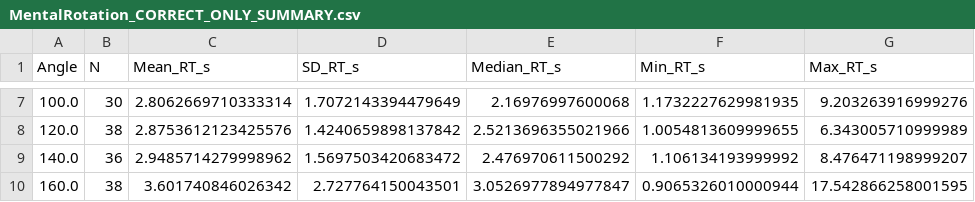
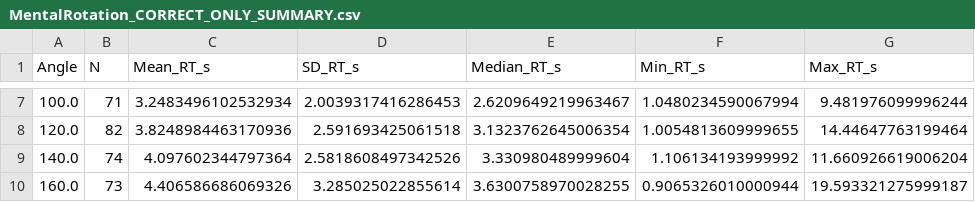
Before and after one commit to ned-j/MentalRot_analysis, a CSV file: pre_outputs/MentalRotation_CORRECT_ONLY_SUMMARY.csv, drawn as a sheet; only a part is shown, gaps mark what is left out; the diff covers the shown part only.

```diff
--- a/pre_outputs/MentalRotation_CORRECT_ONLY_SUMMARY.csv
+++ b/pre_outputs/MentalRotation_CORRECT_ONLY_SUMMARY.csv
@@ -7,4 +7,4 @@ Angle,N,Mean_RT_s,SD_RT_s,Median_RT_s,Min_RT_s,Max_RT_s
-100.0,30,2.8062669710333314,1.7072143394479649,2.16976997600068,1.1732227629981935,9.203263916999276
-120.0,38,2.8753612123425576,1.4240659898137842,2.5213696355021966,1.0054813609999655,6.343005710999989
-140.0,36,2.9485714279998962,1.5697503420683472,2.476970611500292,1.106134193999992,8.476471198999207
-160.0,38,3.601740846026342,2.727764150043501,3.0526977894977847,0.9065326010000944,17.542866258001595
+100.0,71,3.2483496102532934,2.0039317416286453,2.6209649219963467,1.0480234590067994,9.481976099996244
+120.0,82,3.8248984463170936,2.591693425061518,3.1323762645006354,1.0054813609999655,14.44647763199464
+140.0,74,4.097602344797364,2.5818608497342526,3.330980489999604,1.106134193999992,11.660926619006204
+160.0,73,4.406586686069326,3.285025022855614,3.6300758970028255,0.9065326010000944,19.593321275999187
```
Also changed, not shown: 28 edited cells elsewhere in this file, pre_outputs/MentalRotation_CORRECT_ONLY_WIDE.csv, 13 other files.
